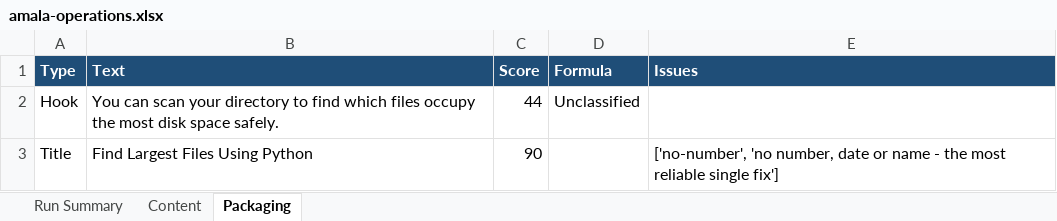
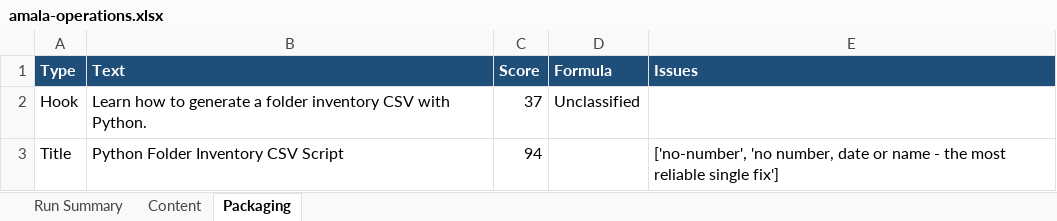
Before and after one commit to amalraj020-a11y/automated-YT-operations, an Excel workbook: reports/latest/amala-operations.xlsx, sheet Packaging, drawn as a sheet; values as stored, in another font and other column widths than the file's, no borders; the diff names each change by its address in the sheet, - before the commit and + after, or states it on an @@ line.

```diff
--- a/reports/latest/amala-operations.xlsx (sheet Packaging)
+++ b/reports/latest/amala-operations.xlsx (sheet Packaging)
-B2 (Text): You can scan your directory to find which files occupy the most disk space safely.
+B2 (Text): Learn how to generate a folder inventory CSV with Python.
-C2 (Score): 44
+C2 (Score): 37
-B3 (Text): Find Largest Files Using Python
+B3 (Text): Python Folder Inventory CSV Script
-C3 (Score): 90
+C3 (Score): 94
```
Also changed, not shown: sheet Run Summary, sheet Content.
